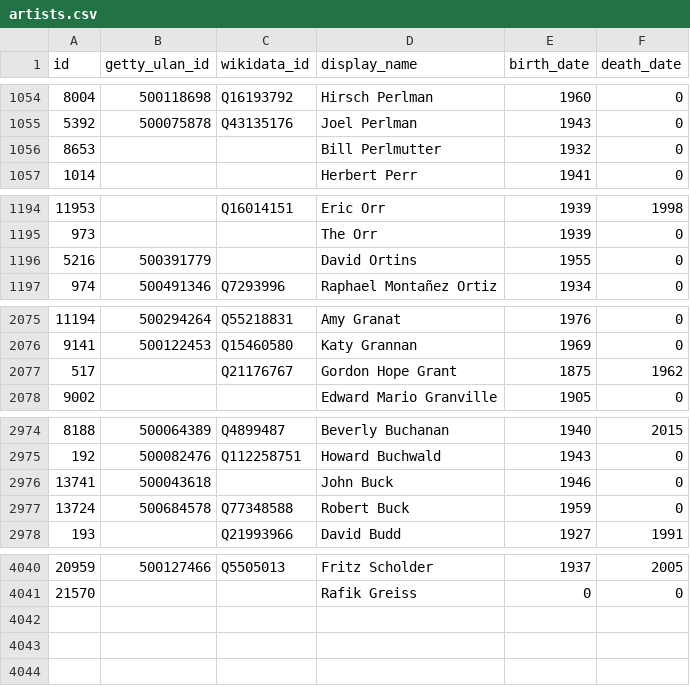
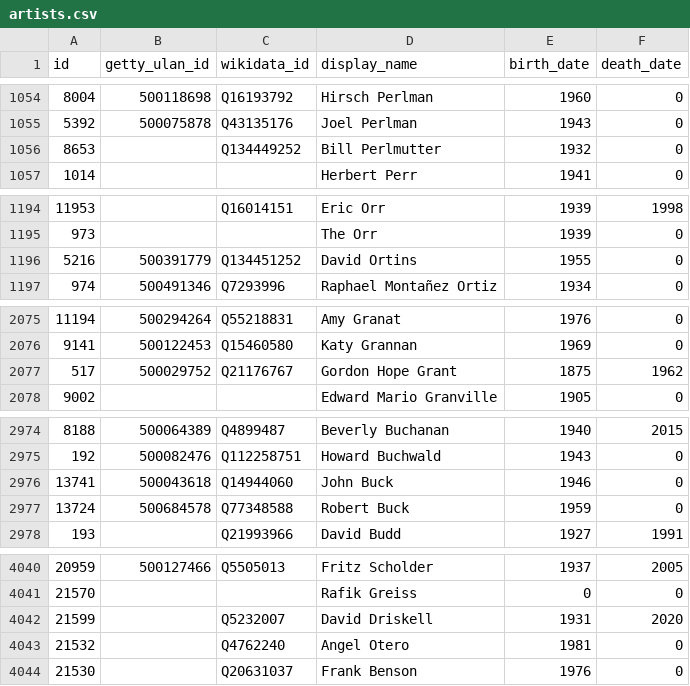
Before and after one commit to whitneymuseum/open-access, a CSV file: artists.csv, drawn as a sheet; only a part is shown, gaps mark what is left out.

Commit message:
Automated update

```diff
--- a/artists.csv
+++ b/artists.csv
@@ -1055,3 +1055,3 @@ id,getty_ulan_id,wikidata_id,display_name,birth_date,death_date
 5392,500075878,Q43135176,Joel Perlman,1943,0
-8653,,,Bill Perlmutter,1932,0
+8653,,Q134449252,Bill Perlmutter,1932,0
 1014,,,Herbert Perr,1941,0
@@ -1195,3 +1195,3 @@ id,getty_ulan_id,wikidata_id,display_name,birth_date,death_date
 973,,,The Orr,1939,0
-5216,500391779,,David Ortins,1955,0
+5216,500391779,Q134451252,David Ortins,1955,0
 974,500491346,Q7293996,Raphael Montañez Ortiz,1934,0
@@ -2076,3 +2076,3 @@ id,getty_ulan_id,wikidata_id,display_name,birth_date,death_date
 9141,500122453,Q15460580,Katy Grannan,1969,0
-517,,Q21176767,Gordon Hope Grant,1875,1962
+517,500029752,Q21176767,Gordon Hope Grant,1875,1962
 9002,,,Edward Mario Granville,1905,0
@@ -2975,3 +2975,3 @@ id,getty_ulan_id,wikidata_id,display_name,birth_date,death_date
 192,500082476,Q112258751,Howard Buchwald,1943,0
-13741,500043618,,John Buck,1946,0
+13741,500043618,Q14944060,John Buck,1946,0
 13724,500684578,Q77348588,Robert Buck,1959,0
@@ -4041 +4041,4 @@ id,getty_ulan_id,wikidata_id,display_name,birth_date,death_date
 21570,,,Rafik Greiss,0,0
+21599,,Q5232007,David Driskell,1931,2020
+21532,,Q4762240,Angel Otero,1981,0
+21530,,Q20631037,Frank Benson,1976,0
```
